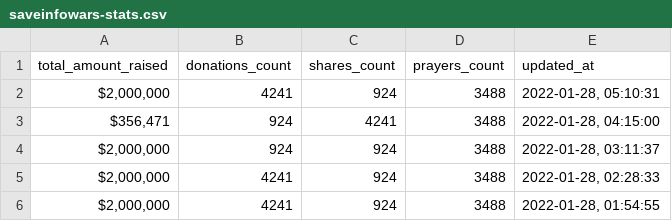
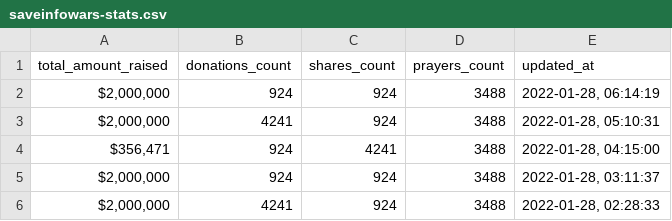
Before and after one commit to Egarok/SaveInfoWarsScraper, a CSV file: data/saveinfowars-stats.csv, drawn as a sheet; only a part is shown; the shorter side is filled out with more unchanged rows; the diff names each change by its address in the sheet, - before the commit and + after, or states it on an @@ line.

Commit message:
Latest SaveInfoWars stats data: Fri Jan 28 06:14:19 UTC 2022

```diff
--- a/data/saveinfowars-stats.csv
+++ b/data/saveinfowars-stats.csv
+row 2: $2,000,000 | 924 | 924 | 3488 | 2022-01-28, 06:14:19
```
